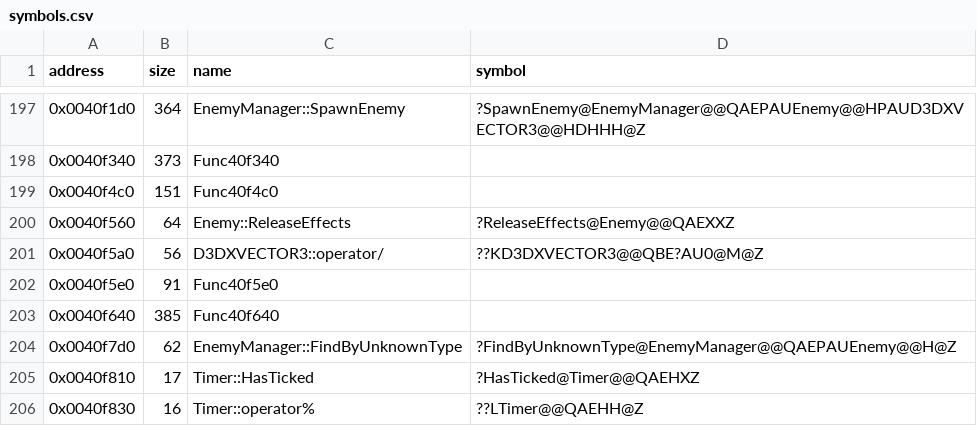
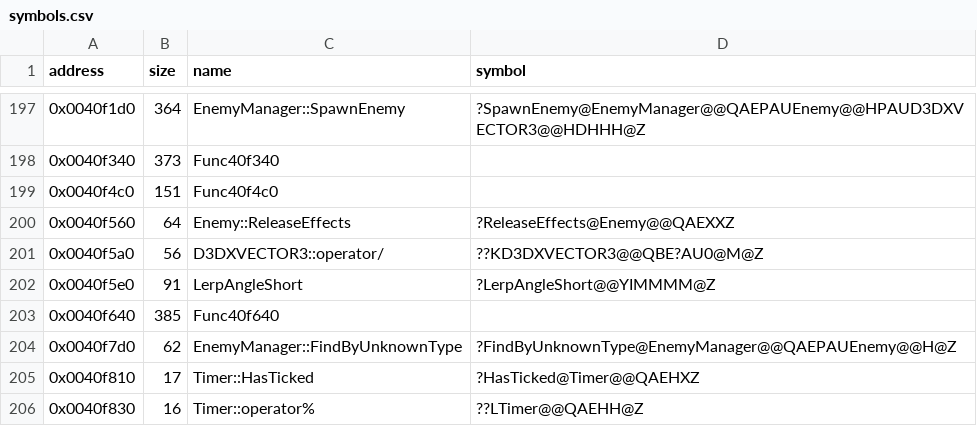
Before and after one commit to Cirno-Labs/th09, a CSV file: config/symbols.csv, drawn as a sheet; only a part is shown, gaps mark what is left out.

Commit message:
Decompile LerpAngleShort (0x40f5e0)
Takes the shorter of the two ways between two angles, times t, from the
smaller one; called by the enemy update. The minimum is written as
!(diff < wrapped) to get the test-5 compare.

```diff
--- a/config/symbols.csv
+++ b/config/symbols.csv
@@ -201,3 +201,3 @@ address,size,name,symbol
 0x0040f5a0,56,D3DXVECTOR3::operator/,??KD3DXVECTOR3@@QBE?AU0@M@Z
-0x0040f5e0,91,Func40f5e0,
+0x0040f5e0,91,LerpAngleShort,?LerpAngleShort@@YIMMMM@Z
 0x0040f640,385,Func40f640,
```
Also changed, not shown: 3 other files.
